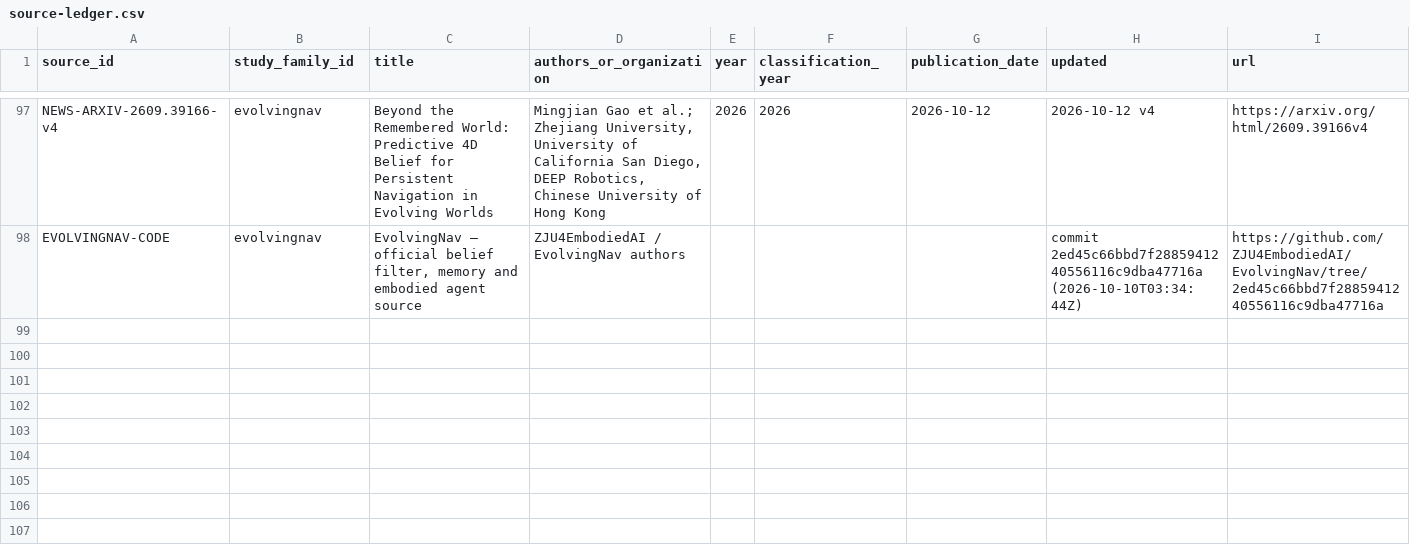
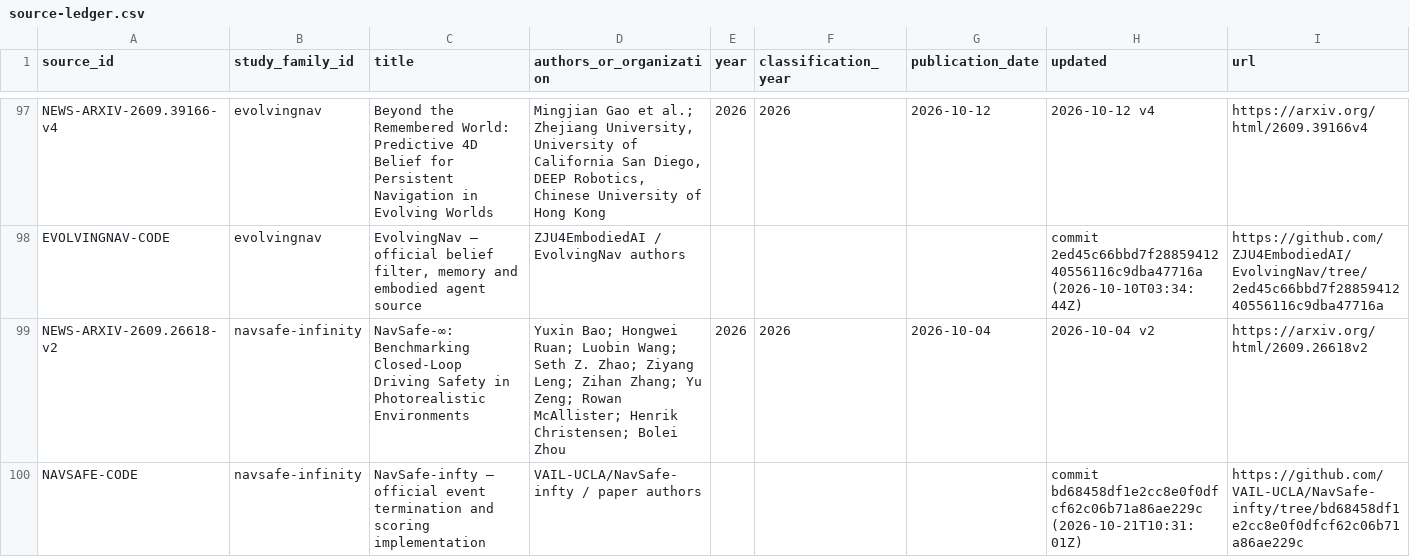
Before and after one commit to fis-teria/aichallenge_lite_transfuser, a CSV file: docs/research/source-ledger.csv, drawn as a sheet; only a part is shown, gaps mark what is left out; rows hold the shown columns only; the diff covers the shown part only; the diff names each change by its address in the sheet, - before the commit and + after, or states it on an @@ line.

Commit message:
docs(site): independently author NavSafe and MILE research articles

```diff
--- a/docs/research/source-ledger.csv
+++ b/docs/research/source-ledger.csv
+row 99: NEWS-ARXIV-2609.26618-v2 | navsafe-infinity | NavSafe-∞: Benchmarking Closed-Loop Driving Safety in Photorealistic Environments | Yuxin Bao; Hongwei Ruan; Luobin Wang; Seth Z. Zhao; Ziyang Leng; Zihan Zhang; Yu Zeng; Rowan McAllister; Henrik Christensen; Bolei Zhou | 2026 | 2026 | 2026-10-04 | 2026-10-04 v2 | https://arxiv.org/html/2609.26618v2
+row 100: NAVSAFE-CODE | navsafe-infinity | NavSafe-infty — official event termination and scoring implementation | VAIL-UCLA/NavSafe-infty / paper authors |  |  |  | commit bd68458df1e2cc8e0f0dfcf62c06b71a86ae229c (2026-10-21T10:31:01Z) | https://github.com/VAIL-UCLA/NavSafe-infty/tree/bd68458df1e2cc8e0f0dfcf62c06b71a86ae229c
```
Also changed, not shown: 1 added row and 12 edited cells elsewhere in this file, docs/research/article-intents.csv, docs/research/coverage-matrix.csv, 45 other files.
